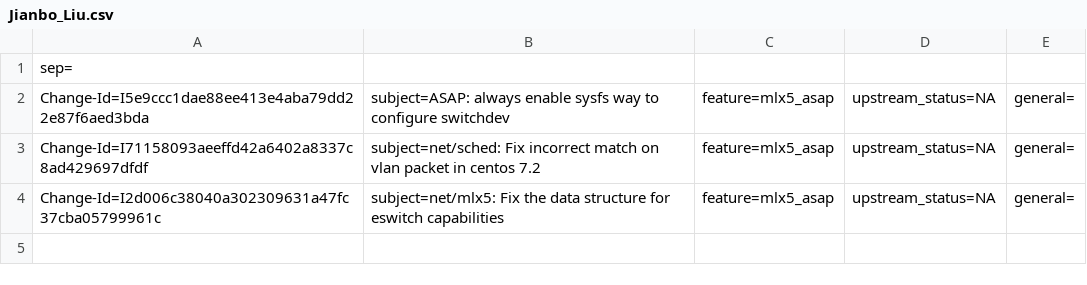
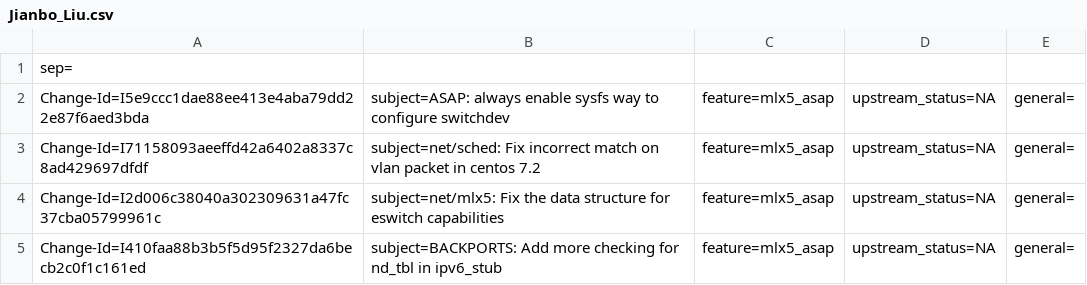
Before and after one commit to Shun-Hao/mlnx-ofa_kernel-4.6-1.0.1.1-rhel7.3, a CSV file: metadata/Jianbo_Liu.csv, drawn as a sheet; the diff names each change by its address in the sheet, - before the commit and + after, or states it on an @@ line.

Commit message:
BACKPORTS: Add more checking for nd_tbl in ipv6_stub
In kernel 4.9 and later, a global ipv6_stub data is defined and its nd_tbl
is NULL. The ipv6_stub pointer we are using is pointing to it on first
initialization. It could be reassigned to point to ipv6_stub_impl in ipv6
initialization function.

However, this assignment will not happen if we disable ipv6. For example,
adding ipv6.disable=1 in the kernel boot params. In this case, kernel will
panic when changing to eswitchdev mode because ipv6_stub->nd_tbl is NULL.

To avoid this, we need to check ipv6_stub and its nd_tbl to make sure both
of them are not NULL.

Issue: 1599658
Change-Id: I410faa88b3b5f5d95f2327da6becb2c0f1c161ed
Signed-off-by: Jianbo Liu <jianbol@mellanox.com>

```diff
--- a/metadata/Jianbo_Liu.csv
+++ b/metadata/Jianbo_Liu.csv
+row 5: Change-Id=I410faa88b3b5f5d95f2327da6becb2c0f1c161ed | subject=BACKPORTS: Add more checking for nd_tbl in ipv6_stub | feature=mlx5_asap | upstream_status=NA | general=
```
Also changed, not shown: 2 other files.
